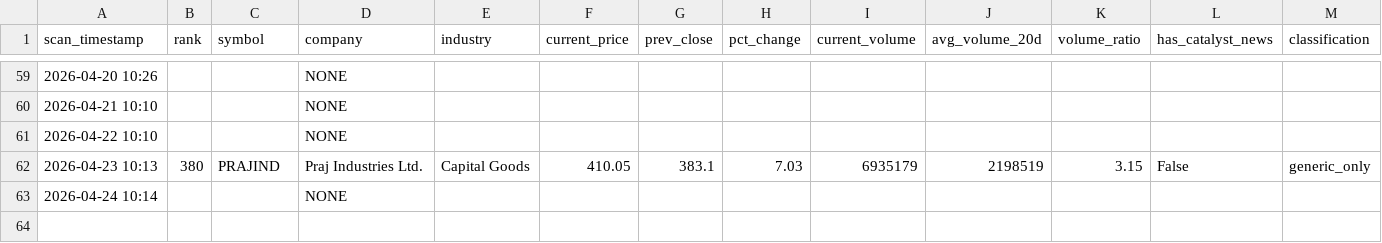
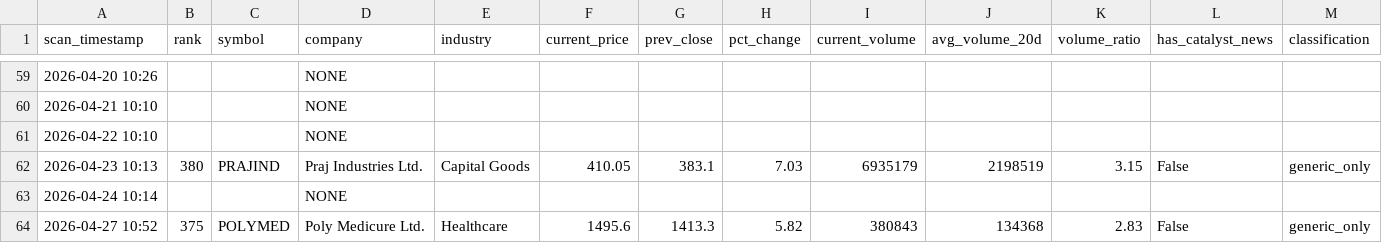
Before and after one commit to maniarjimmy/insidertrading, a CSV file: output/suspicious_master.csv, drawn as a sheet; only a part is shown, gaps mark what is left out; rows hold the shown columns only; the diff names each change by its address in the sheet, - before the commit and + after, or states it on an @@ line.

```diff
--- a/output/suspicious_master.csv
+++ b/output/suspicious_master.csv
+row 64: 2026-04-27 10:52 | 375 | POLYMED | Poly Medicure Ltd. | Healthcare | 1495.6 | 1413.3 | 5.82 | 380843 | 134368 | 2.83 | False | generic_only
```
Also changed, not shown: output/news_driven_master.csv, 3 other files.
